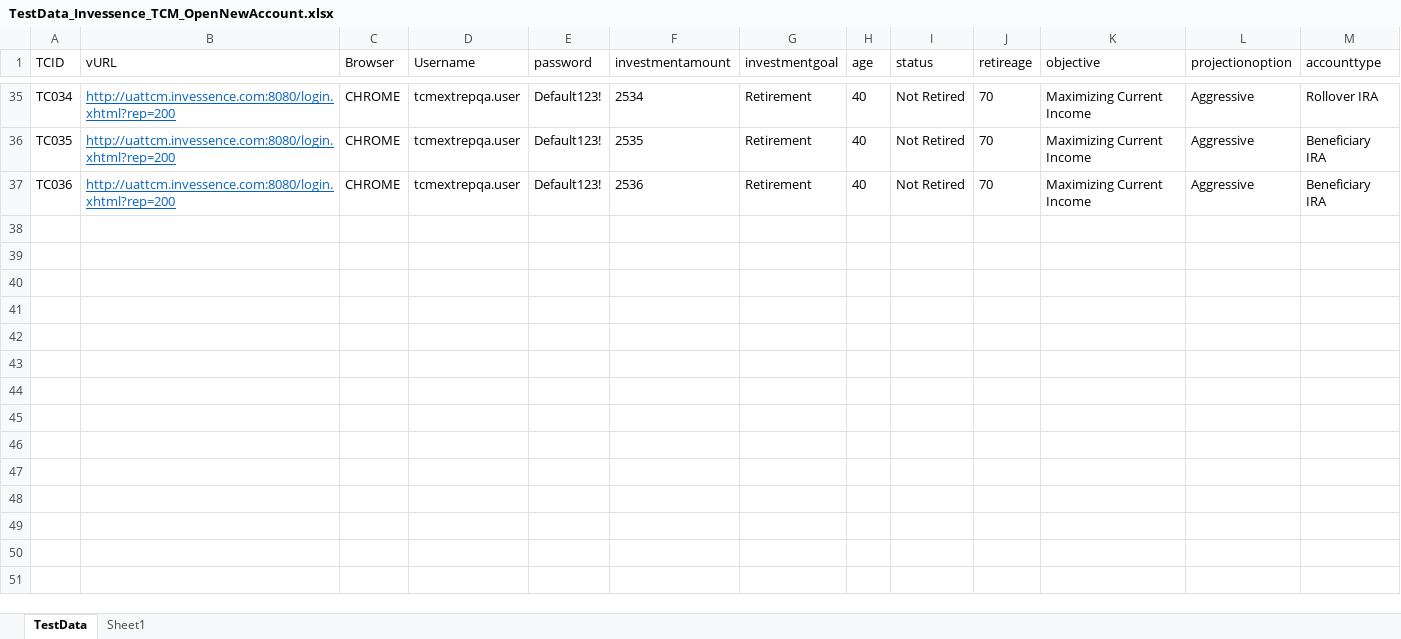
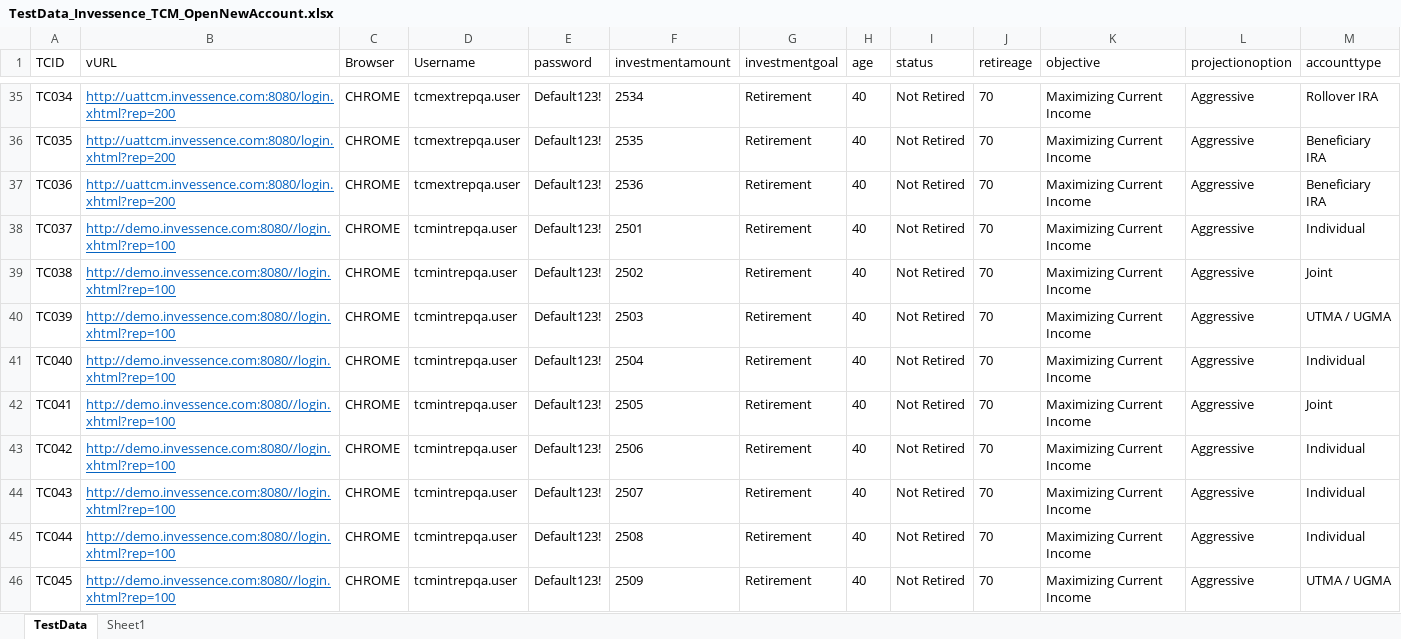
Before and after one commit to invgituser/gitsvnrepo, an Excel workbook: QA_Automation/Invessence/TestCases/TCM/TestData_Invessence_TCM_OpenNewAccount.xlsx, sheet TestData, drawn as a sheet; only a part is shown, gaps mark what is left out; values as stored, in another font and other column widths than the file's, no borders; rows hold the shown columns only; the diff covers the shown part only; the diff names each change by its address in the sheet, - before the commit and + after, or states it on an @@ line.

```diff
--- a/QA_Automation/Invessence/TestCases/TCM/TestData_Invessence_TCM_OpenNewAccount.xlsx (sheet TestData)
+++ b/QA_Automation/Invessence/TestCases/TCM/TestData_Invessence_TCM_OpenNewAccount.xlsx (sheet TestData)
+row 38: TC037 | http://demo.invessence.com:8080//login.xhtml?rep=100 | CHROME | tcmintrepqa.user | Default123! | 2501 | Retirement | 40 | Not Retired | 70 | Maximizing Current Income | Aggressive | Individual
+row 39: TC038 | http://demo.invessence.com:8080//login.xhtml?rep=100 | CHROME | tcmintrepqa.user | Default123! | 2502 | Retirement | 40 | Not Retired | 70 | Maximizing Current Income | Aggressive | Joint
+row 40: TC039 | http://demo.invessence.com:8080//login.xhtml?rep=100 | CHROME | tcmintrepqa.user | Default123! | 2503 | Retirement | 40 | Not Retired | 70 | Maximizing Current Income | Aggressive | UTMA / UGMA
+row 41: TC040 | http://demo.invessence.com:8080//login.xhtml?rep=100 | CHROME | tcmintrepqa.user | Default123! | 2504 | Retirement | 40 | Not Retired | 70 | Maximizing Current Income | Aggressive | Individual
+row 42: TC041 | http://demo.invessence.com:8080//login.xhtml?rep=100 | CHROME | tcmintrepqa.user | Default123! | 2505 | Retirement | 40 | Not Retired | 70 | Maximizing Current Income | Aggressive | Joint
+row 43: TC042 | http://demo.invessence.com:8080//login.xhtml?rep=100 | CHROME | tcmintrepqa.user | Default123! | 2506 | Retirement | 40 | Not Retired | 70 | Maximizing Current Income | Aggressive | Individual
+row 44: TC043 | http://demo.invessence.com:8080//login.xhtml?rep=100 | CHROME | tcmintrepqa.user | Default123! | 2507 | Retirement | 40 | Not Retired | 70 | Maximizing Current Income | Aggressive | Individual
+row 45: TC044 | http://demo.invessence.com:8080//login.xhtml?rep=100 | CHROME | tcmintrepqa.user | Default123! | 2508 | Retirement | 40 | Not Retired | 70 | Maximizing Current Income | Aggressive | Individual
+row 46: TC045 | http://demo.invessence.com:8080//login.xhtml?rep=100 | CHROME | tcmintrepqa.user | Default123! | 2509 | Retirement | 40 | Not Retired | 70 | Maximizing Current Income | Aggressive | UTMA / UGMA
```
Also changed, not shown: 27 added rows and 2 edited cells elsewhere in this sheet, sheet Sheet1, 7 other files.
